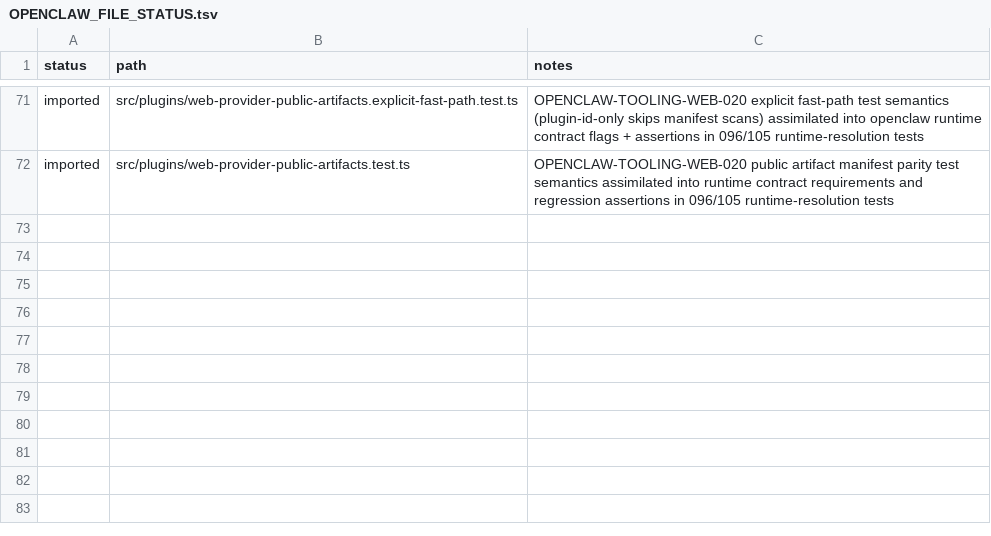
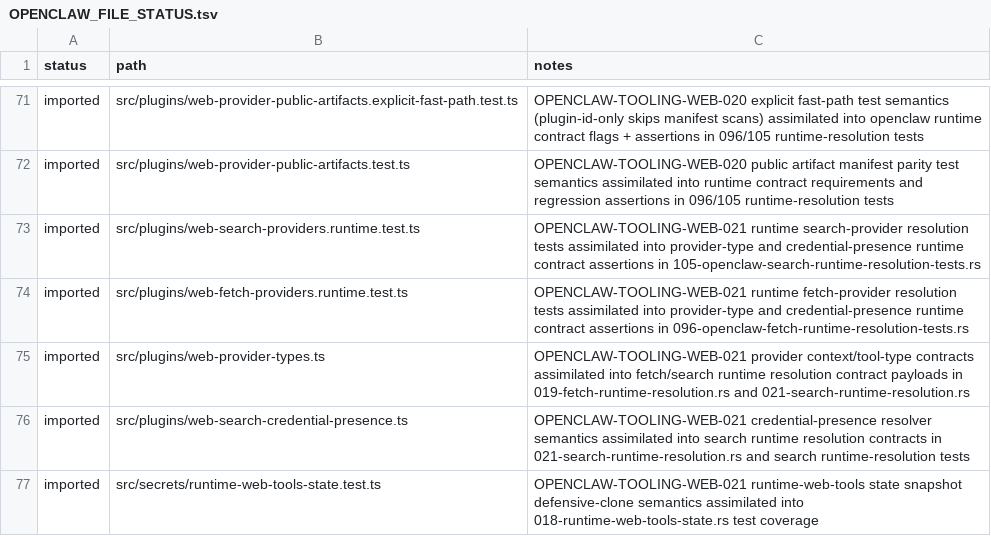
Before and after one commit to jakerslam/protheus, a TSV file: docs/workspace/reports/OPENCLAW_FILE_STATUS.tsv, drawn as a sheet; only a part is shown, gaps mark what is left out; the diff names each change by its address in the sheet, - before the commit and + after, or states it on an @@ line.

Commit message:
assimilate codex tooling wave 017 and openclaw web tooling web-021

```diff
--- a/docs/workspace/reports/OPENCLAW_FILE_STATUS.tsv
+++ b/docs/workspace/reports/OPENCLAW_FILE_STATUS.tsv
+row 73: imported | src/plugins/web-search-providers.runtime.test.ts | OPENCLAW-TOOLING-WEB-021 runtime search-provider resolution tests assimilated into provider-type and credential-presence runtime contract assertions in 105-openclaw-search-runtime-resolution-tests.rs
+row 74: imported | src/plugins/web-fetch-providers.runtime.test.ts | OPENCLAW-TOOLING-WEB-021 runtime fetch-provider resolution tests assimilated into provider-type and credential-presence runtime contract assertions in 096-openclaw-fetch-runtime-resolution-tests.rs
+row 75: imported | src/plugins/web-provider-types.ts | OPENCLAW-TOOLING-WEB-021 provider context/tool-type contracts assimilated into fetch/search runtime resolution contract payloads in 019-fetch-runtime-resolution.rs and 021-search-runtime-resolution.rs
+row 76: imported | src/plugins/web-search-credential-presence.ts | OPENCLAW-TOOLING-WEB-021 credential-presence resolver semantics assimilated into search runtime resolution contracts in 021-search-runtime-resolution.rs and search runtime-resolution tests
+row 77: imported | src/secrets/runtime-web-tools-state.test.ts | OPENCLAW-TOOLING-WEB-021 runtime-web-tools state snapshot defensive-clone semantics assimilated into 018-runtime-web-tools-state.rs test coverage
```
Also changed, not shown: local/workspace/reports/CODEX_FILE_LEDGER_2026-04-08.full.tsv, 13 other files.
